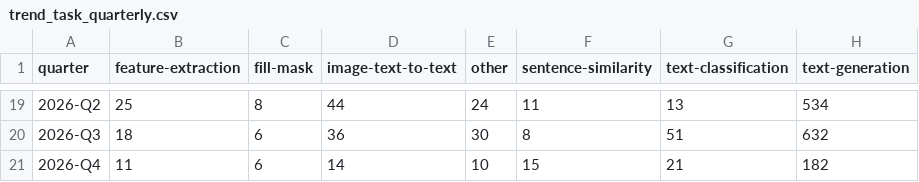
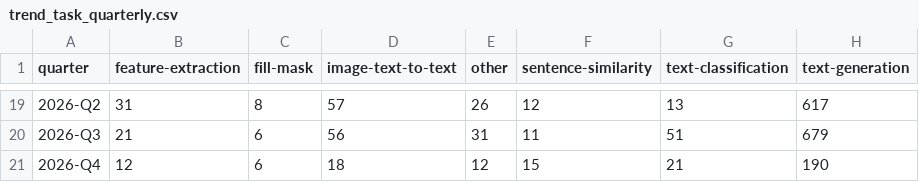
Before and after one commit to igris-ap/hf-ecosystem, a CSV file: results/trend_task_quarterly.csv, drawn as a sheet; only a part is shown, gaps mark what is left out; the diff covers the shown part only.

```diff
--- a/results/trend_task_quarterly.csv
+++ b/results/trend_task_quarterly.csv
@@ -19,3 +19,3 @@ quarter,feature-extraction,fill-mask,image-text-to-text,other,sentence-similarit
-2026-Q2,25,8,44,24,11,13,534
-2026-Q3,18,6,36,30,8,51,632
-2026-Q4,11,6,14,10,15,21,182
+2026-Q2,31,8,57,26,12,13,617
+2026-Q3,21,6,56,31,11,51,679
+2026-Q4,12,6,18,12,15,21,190
```
Also changed, not shown: 28 edited cells elsewhere in this file, results/communities.csv, results/license_by_family.csv, 34 other files.
